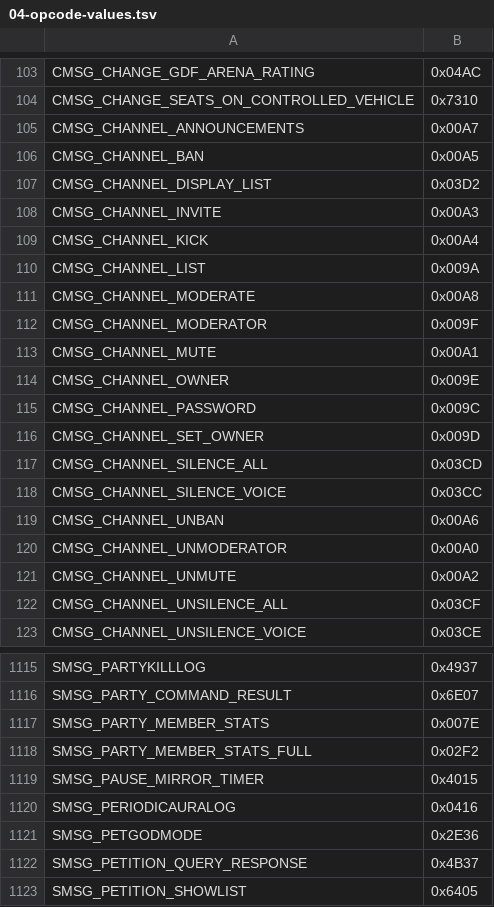
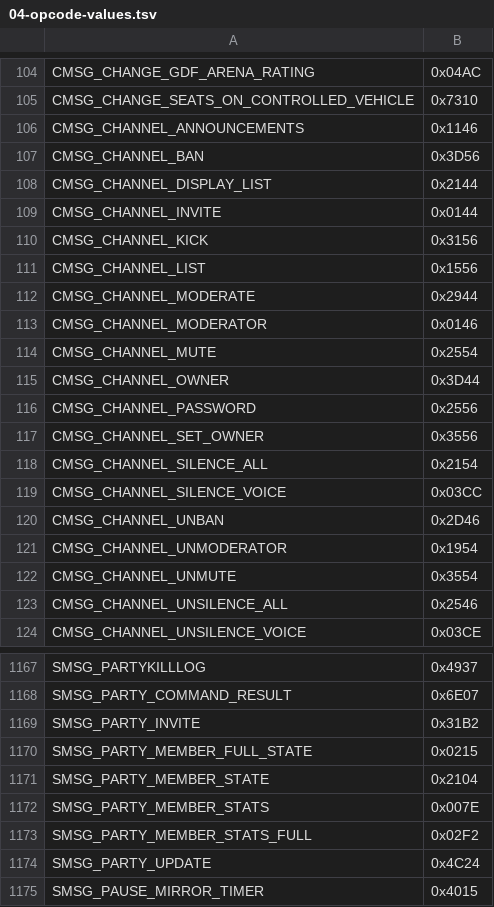
Before and after one commit to Battledamn/MaelstromCore, a TSV file: plan/04-opcode-values.tsv, drawn as a sheet; only a part is shown, gaps mark what is left out; the shorter side is filled out with more unchanged rows; the diff covers the shown part only.

```diff
--- a/plan/04-opcode-values.tsv
+++ b/plan/04-opcode-values.tsv
@@ -104,20 +105,20 @@ CMSG_CHANGE_GDF_ARENA_RATING	0x04AC
 CMSG_CHANGE_SEATS_ON_CONTROLLED_VEHICLE	0x7310
-CMSG_CHANNEL_ANNOUNCEMENTS	0x00A7
-CMSG_CHANNEL_BAN	0x00A5
-CMSG_CHANNEL_DISPLAY_LIST	0x03D2
-CMSG_CHANNEL_INVITE	0x00A3
-CMSG_CHANNEL_KICK	0x00A4
-CMSG_CHANNEL_LIST	0x009A
-CMSG_CHANNEL_MODERATE	0x00A8
-CMSG_CHANNEL_MODERATOR	0x009F
-CMSG_CHANNEL_MUTE	0x00A1
-CMSG_CHANNEL_OWNER	0x009E
-CMSG_CHANNEL_PASSWORD	0x009C
-CMSG_CHANNEL_SET_OWNER	0x009D
-CMSG_CHANNEL_SILENCE_ALL	0x03CD
+CMSG_CHANNEL_ANNOUNCEMENTS	0x1146
+CMSG_CHANNEL_BAN	0x3D56
+CMSG_CHANNEL_DISPLAY_LIST	0x2144
+CMSG_CHANNEL_INVITE	0x0144
+CMSG_CHANNEL_KICK	0x3156
+CMSG_CHANNEL_LIST	0x1556
+CMSG_CHANNEL_MODERATE	0x2944
+CMSG_CHANNEL_MODERATOR	0x0146
+CMSG_CHANNEL_MUTE	0x2554
+CMSG_CHANNEL_OWNER	0x3D44
+CMSG_CHANNEL_PASSWORD	0x2556
+CMSG_CHANNEL_SET_OWNER	0x3556
+CMSG_CHANNEL_SILENCE_ALL	0x2154
 CMSG_CHANNEL_SILENCE_VOICE	0x03CC
-CMSG_CHANNEL_UNBAN	0x00A6
-CMSG_CHANNEL_UNMODERATOR	0x00A0
-CMSG_CHANNEL_UNMUTE	0x00A2
-CMSG_CHANNEL_UNSILENCE_ALL	0x03CF
+CMSG_CHANNEL_UNBAN	0x2D46
+CMSG_CHANNEL_UNMODERATOR	0x1954
+CMSG_CHANNEL_UNMUTE	0x3554
+CMSG_CHANNEL_UNSILENCE_ALL	0x2546
 CMSG_CHANNEL_UNSILENCE_VOICE	0x03CE
@@ -1116,4 +1168,8 @@ SMSG_PARTYKILLLOG	0x4937
 SMSG_PARTY_COMMAND_RESULT	0x6E07
+SMSG_PARTY_INVITE	0x31B2
+SMSG_PARTY_MEMBER_FULL_STATE	0x0215
+SMSG_PARTY_MEMBER_STATE	0x2104
 SMSG_PARTY_MEMBER_STATS	0x007E
 SMSG_PARTY_MEMBER_STATS_FULL	0x02F2
+SMSG_PARTY_UPDATE	0x4C24
 SMSG_PAUSE_MIRROR_TIMER	0x4015
```
Also changed, not shown: 59 added rows and 11 edited cells elsewhere in this file, 11 other files.
